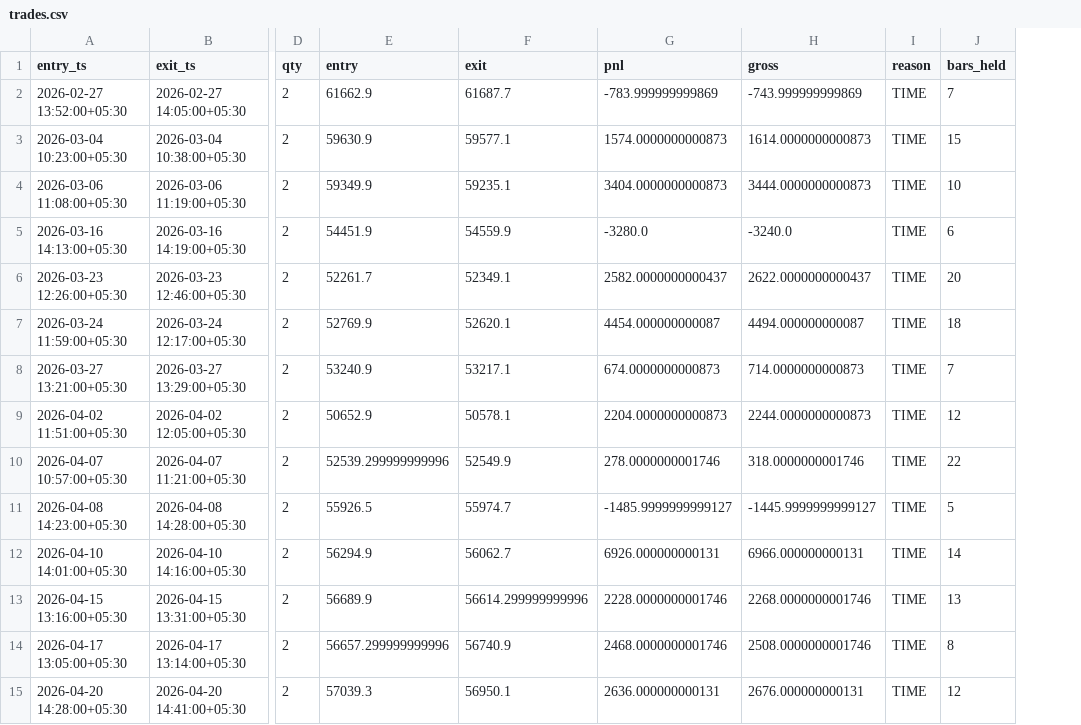
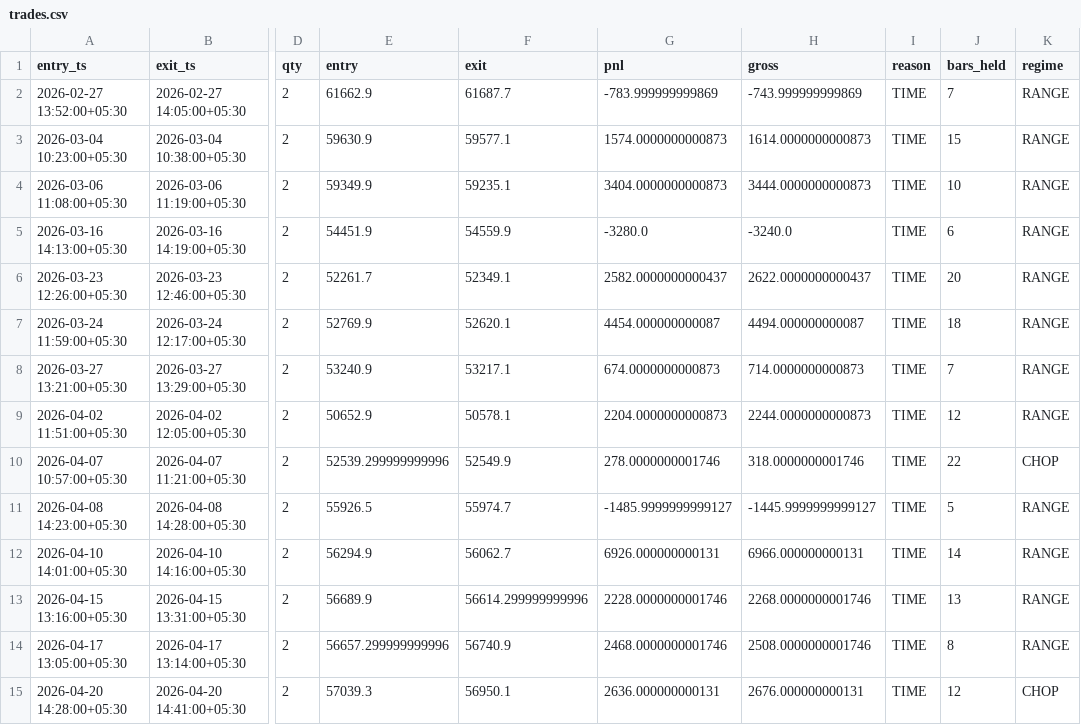
Before and after one commit to devpilotX/OU-MRS, a CSV file: bt_out/trades.csv, drawn as a sheet; only a part is shown, gaps mark what is left out; the diff names each change by its address in the sheet, - before the commit and + after, or states it on an @@ line.

Commit message:
Phase 8h.2: ADX regime classifier and per-regime backtest split - new regime.py with hand-rolled Wilder ADX-14 plus DI+/DI- (no talib dependency); classify_regime returns TREND/RANGE/CHOP labels per bar; backtest.py tags every trade with entry-bar regime and saves bt_out/regime_metrics.json with per-regime trade count plus win-rate plus total-pnl plus avg-pnl plus profit-factor; trades.csv schema gains regime column; new dashboard panel-regime with Chart.js doughnut showing trade distribution plus stats table plus current-regime badge plus current ADX value; refreshRegime polls every 30s; cache v18; empirical proof shows zero trades in TREND across 121 backtest days while RANGE carried 12 trades for Rs 20964 and CHOP carried 2 trades for Rs 2914 confirming mean-reversion edge lives in low-ADX regimes

```diff
--- a/bt_out/trades.csv
+++ b/bt_out/trades.csv
+column K (regime), rows 2-15: RANGE | RANGE | RANGE | RANGE | RANGE | RANGE | RANGE | RANGE | CHOP | RANGE | RANGE | RANGE | RANGE | CHOP
```
Also changed, not shown: 7 other files.
